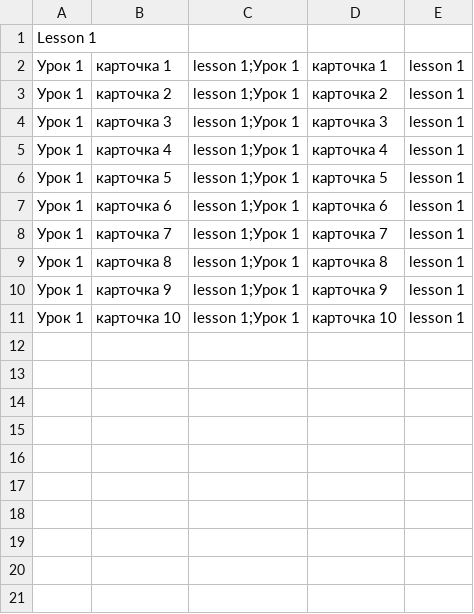
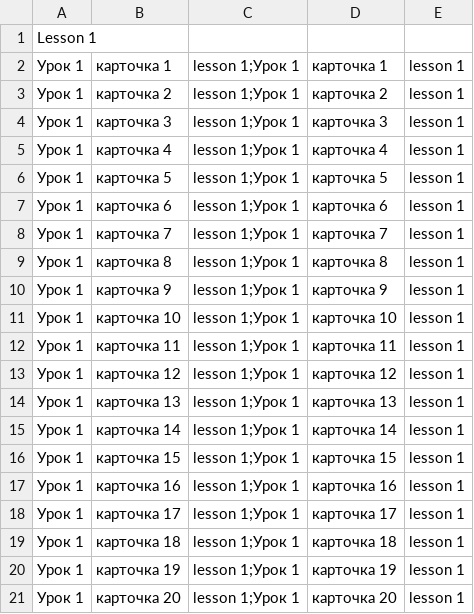
Before and after one commit to PortnovAlex80/BaseGrammy, a CSV file: lesson_packs/Test_Scheduler/lesson_01.csv, drawn as a sheet.

```diff
--- a/lesson_packs/Test_Scheduler/lesson_01.csv
+++ b/lesson_packs/Test_Scheduler/lesson_01.csv
@@ -11 +11,11 @@
 Урок 1, карточка 10, lesson 1;Урок 1, карточка 10, lesson 1
+Урок 1, карточка 11, lesson 1;Урок 1, карточка 11, lesson 1
+Урок 1, карточка 12, lesson 1;Урок 1, карточка 12, lesson 1
+Урок 1, карточка 13, lesson 1;Урок 1, карточка 13, lesson 1
+Урок 1, карточка 14, lesson 1;Урок 1, карточка 14, lesson 1
+Урок 1, карточка 15, lesson 1;Урок 1, карточка 15, lesson 1
+Урок 1, карточка 16, lesson 1;Урок 1, карточка 16, lesson 1
+Урок 1, карточка 17, lesson 1;Урок 1, карточка 17, lesson 1
+Урок 1, карточка 18, lesson 1;Урок 1, карточка 18, lesson 1
+Урок 1, карточка 19, lesson 1;Урок 1, карточка 19, lesson 1
+Урок 1, карточка 20, lesson 1;Урок 1, карточка 20, lesson 1
```
Also changed, not shown: lesson_packs/Test_Scheduler/lesson_02.csv, lesson_packs/Test_Scheduler/lesson_03.csv, 14 other files.
